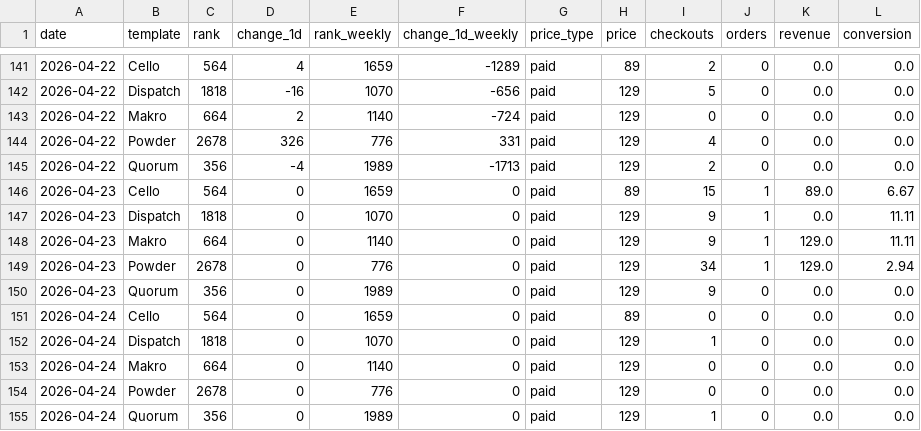
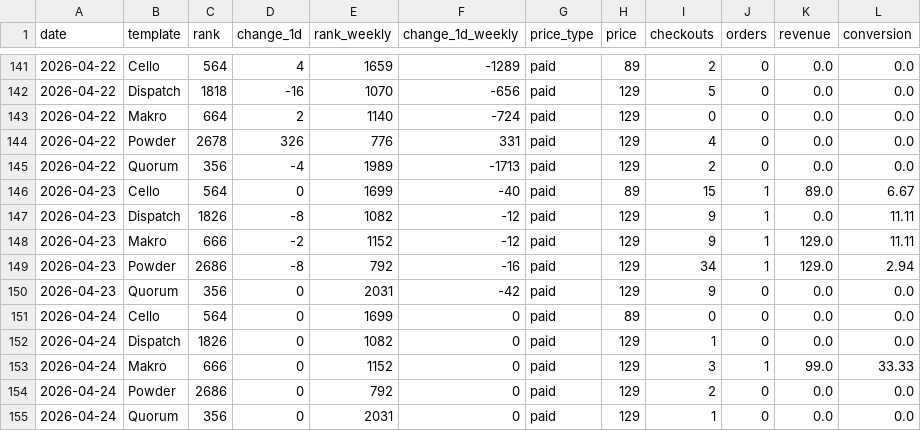
Before and after one commit to stfnco/easyfast-analytics, a CSV file: easyfast_ranks_history.csv, drawn as a sheet; only a part is shown, gaps mark what is left out.

```diff
--- a/easyfast_ranks_history.csv
+++ b/easyfast_ranks_history.csv
@@ -145,11 +145,11 @@ date,template,rank,change_1d,rank_weekly,change_1d_weekly,price_type,price,check
 2026-04-22,Quorum,356,-4,1989,-1713,paid,129,2,0,0.0,0.0
-2026-04-23,Cello,564,0,1659,0,paid,89,15,1,89.0,6.67
-2026-04-23,Dispatch,1818,0,1070,0,paid,129,9,1,0.0,11.11
-2026-04-23,Makro,664,0,1140,0,paid,129,9,1,129.0,11.11
-2026-04-23,Powder,2678,0,776,0,paid,129,34,1,129.0,2.94
-2026-04-23,Quorum,356,0,1989,0,paid,129,9,0,0.0,0.0
-2026-04-24,Cello,564,0,1659,0,paid,89,0,0,0.0,0.0
-2026-04-24,Dispatch,1818,0,1070,0,paid,129,1,0,0.0,0.0
-2026-04-24,Makro,664,0,1140,0,paid,129,0,0,0.0,0.0
-2026-04-24,Powder,2678,0,776,0,paid,129,0,0,0.0,0.0
-2026-04-24,Quorum,356,0,1989,0,paid,129,1,0,0.0,0.0
+2026-04-23,Cello,564,0,1699,-40,paid,89,15,1,89.0,6.67
+2026-04-23,Dispatch,1826,-8,1082,-12,paid,129,9,1,0.0,11.11
+2026-04-23,Makro,666,-2,1152,-12,paid,129,9,1,129.0,11.11
+2026-04-23,Powder,2686,-8,792,-16,paid,129,34,1,129.0,2.94
+2026-04-23,Quorum,356,0,2031,-42,paid,129,9,0,0.0,0.0
+2026-04-24,Cello,564,0,1699,0,paid,89,0,0,0.0,0.0
+2026-04-24,Dispatch,1826,0,1082,0,paid,129,1,0,0.0,0.0
+2026-04-24,Makro,666,0,1152,0,paid,129,3,1,99.0,33.33
+2026-04-24,Powder,2686,0,792,0,paid,129,2,0,0.0,0.0
+2026-04-24,Quorum,356,0,2031,0,paid,129,1,0,0.0,0.0
```
